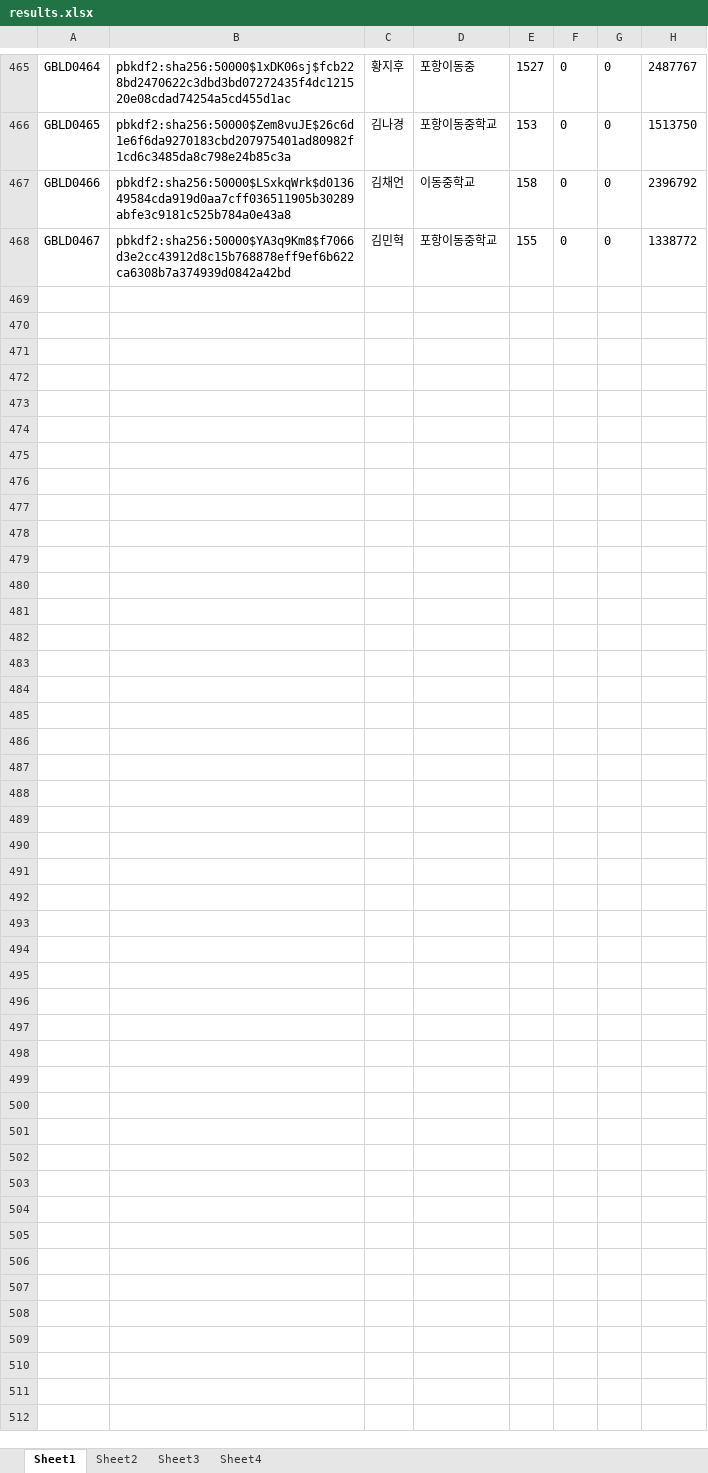
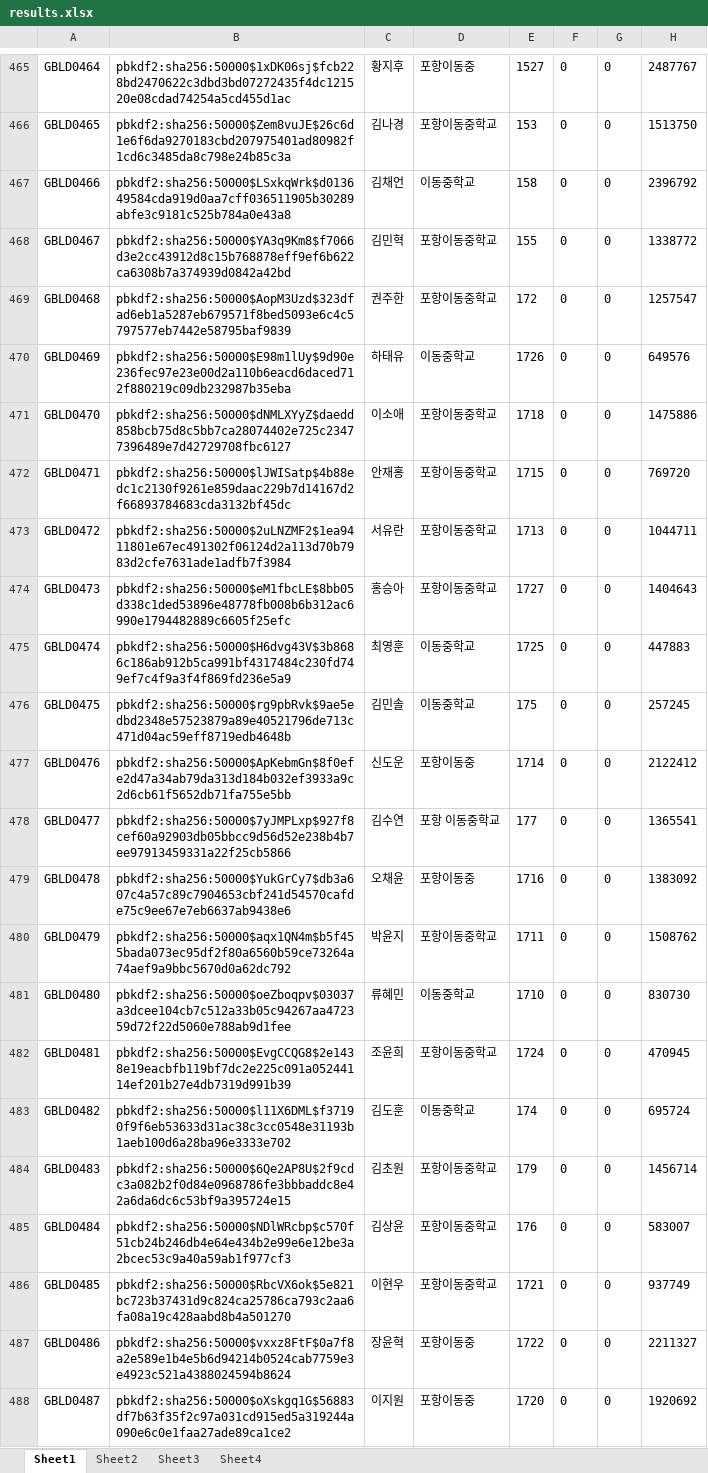
Before and after one commit to korsing/GT_Server, an Excel workbook: results.xlsx, sheet Sheet1, drawn as a sheet; only a part is shown, gaps mark what is left out; values as stored, in another font and other column widths than the file's, no borders; the diff covers the shown part only; the diff names each change by its address in the sheet, - before the commit and + after, or states it on an @@ line.

```diff
--- a/results.xlsx (sheet Sheet1)
+++ b/results.xlsx (sheet Sheet1)
+row 469: GBLD0468 | pbkdf2:sha256:50000$AopM3Uzd$323dfad6eb1a5287eb679571f8bed5093e6c4c5797577eb7442e58795baf9839 | 권주한 | 포항이동중학교 | 172 | 0 | 0 | 1257547
+row 470: GBLD0469 | pbkdf2:sha256:50000$E98m1lUy$9d90e236fec97e23e00d2a110b6eacd6daced712f880219c09db232987b35eba | 하태유 | 이동중학교 | 1726 | 0 | 0 | 649576
+row 471: GBLD0470 | pbkdf2:sha256:50000$dNMLXYyZ$daedd858bcb75d8c5bb7ca28074402e725c23477396489e7d42729708fbc6127 | 이소애 | 포항이동중학교 | 1718 | 0 | 0 | 1475886
+row 472: GBLD0471 | pbkdf2:sha256:50000$lJWISatp$4b88edc1c2130f9261e859daac229b7d14167d2f66893784683cda3132bf45dc | 안재홍 | 포항이동중학교 | 1715 | 0 | 0 | 769720
+row 473: GBLD0472 | pbkdf2:sha256:50000$2uLNZMF2$1ea9411801e67ec491302f06124d2a113d70b7983d2cfe7631ade1adfb7f3984 | 서유란 | 포항이동중학교 | 1713 | 0 | 0 | 1044711
+row 474: GBLD0473 | pbkdf2:sha256:50000$eM1fbcLE$8bb05d338c1ded53896e48778fb008b6b312ac6990e1794482889c6605f25efc | 홍승아 | 포항이동중학교 | 1727 | 0 | 0 | 1404643
+row 475: GBLD0474 | pbkdf2:sha256:50000$H6dvg43V$3b8686c186ab912b5ca991bf4317484c230fd749ef7c4f9a3f4f869fd236e5a9 | 최영훈 | 이동중학교 | 1725 | 0 | 0 | 447883
+row 476: GBLD0475 | pbkdf2:sha256:50000$rg9pbRvk$9ae5edbd2348e57523879a89e40521796de713c471d04ac59eff8719edb4648b | 김민솔 | 이동중학교 | 175 | 0 | 0 | 257245
+row 477: GBLD0476 | pbkdf2:sha256:50000$ApKebmGn$8f0efe2d47a34ab79da313d184b032ef3933a9c2d6cb61f5652db71fa755e5bb | 신도운 | 포항이동중 | 1714 | 0 | 0 | 2122412
+row 478: GBLD0477 | pbkdf2:sha256:50000$7yJMPLxp$927f8cef60a92903db05bbcc9d56d52e238b4b7ee97913459331a22f25cb5866 | 김수연 | 포항 이동중학교 | 177 | 0 | 0 | 1365541
+row 479: GBLD0478 | pbkdf2:sha256:50000$YukGrCy7$db3a607c4a57c89c7904653cbf241d54570cafde75c9ee67e7eb6637ab9438e6 | 오채윤 | 포항이동중 | 1716 | 0 | 0 | 1383092
+row 480: GBLD0479 | pbkdf2:sha256:50000$aqx1QN4m$b5f455bada073ec95df2f80a6560b59ce73264a74aef9a9bbc5670d0a62dc792 | 박윤지 | 포항이동중학교 | 1711 | 0 | 0 | 1508762
+row 481: GBLD0480 | pbkdf2:sha256:50000$oeZboqpv$03037a3dcee104cb7c512a33b05c94267aa472359d72f22d5060e788ab9d1fee | 류혜민 | 이동중학교 | 1710 | 0 | 0 | 830730
+row 482: GBLD0481 | pbkdf2:sha256:50000$EvgCCQG8$2e1438e19eacbfb119bf7dc2e225c091a05244114ef201b27e4db7319d991b39 | 조윤희 | 포항이동중학교 | 1724 | 0 | 0 | 470945
+row 483: GBLD0482 | pbkdf2:sha256:50000$l11X6DML$f37190f9f6eb53633d31ac38c3cc0548e31193b1aeb100d6a28ba96e3333e702 | 김도훈 | 이동중학교 | 174 | 0 | 0 | 695724
+row 484: GBLD0483 | pbkdf2:sha256:50000$6Qe2AP8U$2f9cdc3a082b2f0d84e0968786fe3bbbaddc8e42a6da6dc6c53bf9a395724e15 | 김초원 | 포항이동중학교 | 179 | 0 | 0 | 1456714
+row 485: GBLD0484 | pbkdf2:sha256:50000$NDlWRcbp$c570f51cb24b246db4e64e434b2e99e6e12be3a2bcec53c9a40a59ab1f977cf3 | 김상윤 | 포항이동중학교 | 176 | 0 | 0 | 583007
+row 486: GBLD0485 | pbkdf2:sha256:50000$RbcVX6ok$5e821bc723b37431d9c824ca25786ca793c2aa6fa08a19c428aabd8b4a501270 | 이현우 | 포항이동중학교 | 1721 | 0 | 0 | 937749
+row 487: GBLD0486 | pbkdf2:sha256:50000$vxxz8FtF$0a7f8a2e589e1b4e5b6d94214b0524cab7759e3e4923c521a4388024594b8624 | 장윤혁 | 포항이동중 | 1722 | 0 | 0 | 2211327
+row 488: GBLD0487 | pbkdf2:sha256:50000$oXskgq1G$56883df7b63f35f2c97a031cd915ed5a319244a090e6c0e1faa27ade89ca1ce2 | 이지원 | 포항이동중 | 1720 | 0 | 0 | 1920692
```
Also changed, not shown: 34 added rows elsewhere in this sheet, sheet Sheet3, sheet Sheet4, sheet Sheet2.
